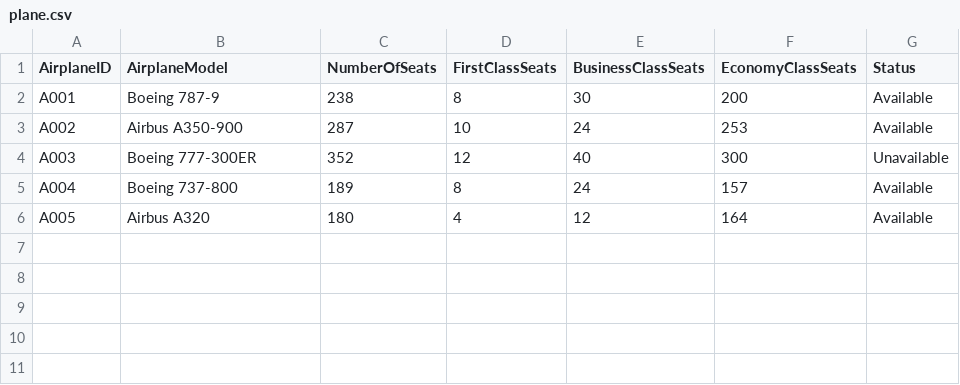
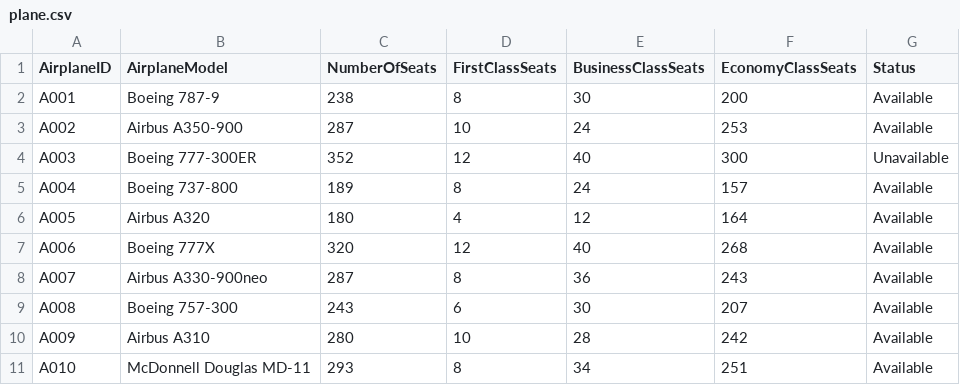
Before and after one commit to Mixkyy/Final-Project-Semester-2, a CSV file: plane.csv, drawn as a sheet.

```diff
--- a/plane.csv
+++ b/plane.csv
@@ -6 +6,6 @@ A004,Boeing 737-800,189,8,24,157,Available
 A005,Airbus A320,180,4,12,164,Available
+A006,Boeing 777X,320,12,40,268,Available
+A007,Airbus A330-900neo,287,8,36,243,Available
+A008,Boeing 757-300,243,6,30,207,Available
+A009,Airbus A310,280,10,28,242,Available
+A010,McDonnell Douglas MD-11,293,8,34,251,Available
```
Also changed, not shown: passengers.csv, 3 other files.
